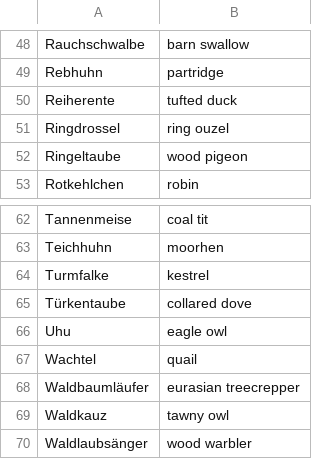
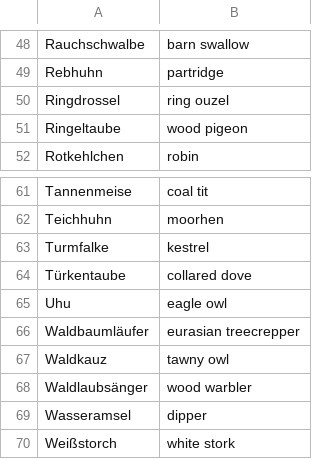
Before and after one commit to llinauer/austro_bird_classifier, a CSV file: data/austrian_birds.csv, drawn as a sheet; only a part is shown, gaps mark what is left out; the shorter side is filled out with more unchanged rows.

Commit message:
Remove Reiherente and Wachtel due to a lack of proper images

```diff
--- a/data/austrian_birds.csv
+++ b/data/austrian_birds.csv
@@ -49,3 +49,2 @@ Rauchschwalbe,barn swallow
 Rebhuhn,partridge
-Reiherente,tufted duck
 Ringdrossel,ring ouzel
@@ -66,3 +65,2 @@ Türkentaube,collared dove
 Uhu,eagle owl
-Wachtel,quail
 Waldbaumläufer,eurasian treecrepper
```
